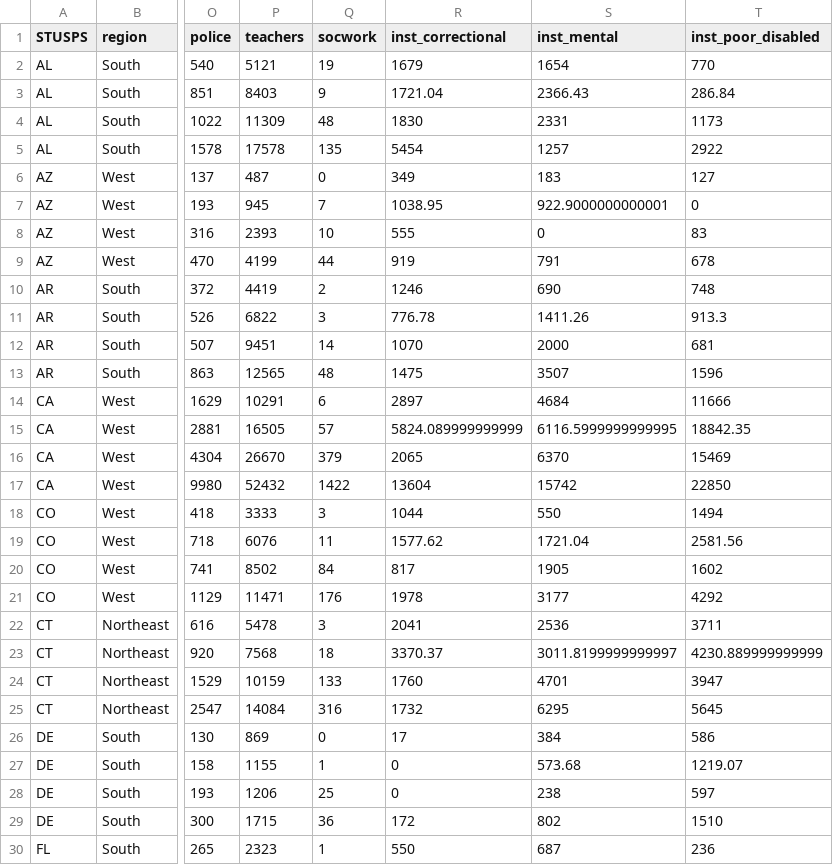
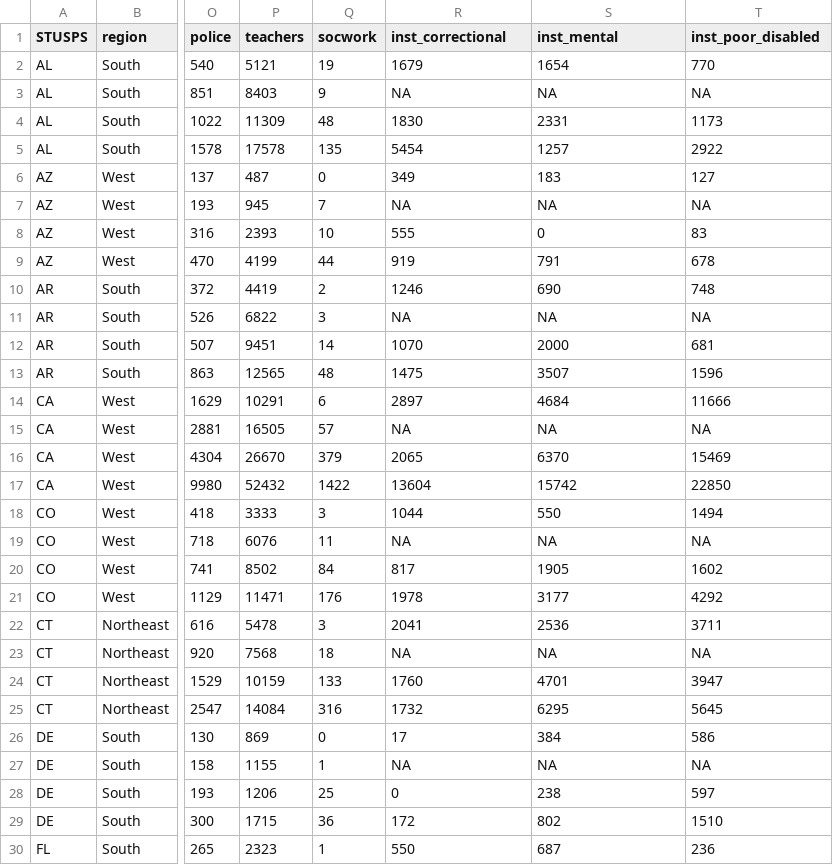
Before and after one commit to f-edwards/racial_politics_path, a CSV file: data/temp_population_ts.csv, drawn as a sheet; only a part is shown, gaps mark what is left out; the diff covers the shown part only; the diff names each change by its address in the sheet, - before the commit and + after, or states it on an @@ line.

```diff
--- a/data/temp_population_ts.csv
+++ b/data/temp_population_ts.csv
-R3 (inst_correctional): 1721.04
+R3 (inst_correctional): NA
-S3 (inst_mental): 2366.43
+S3 (inst_mental): NA
-T3 (inst_poor_disabled): 286.84
+T3 (inst_poor_disabled): NA
-R7 (inst_correctional): 1038.95
+R7 (inst_correctional): NA
-S7 (inst_mental): 922.9000000000001
+S7 (inst_mental): NA
-T7 (inst_poor_disabled): 0
+T7 (inst_poor_disabled): NA
-R11 (inst_correctional): 776.78
+R11 (inst_correctional): NA
-S11 (inst_mental): 1411.26
+S11 (inst_mental): NA
-T11 (inst_poor_disabled): 913.3
+T11 (inst_poor_disabled): NA
-R15 (inst_correctional): 5824.089999999999
+R15 (inst_correctional): NA
-S15 (inst_mental): 6116.5999999999995
+S15 (inst_mental): NA
-T15 (inst_poor_disabled): 18842.35
+T15 (inst_poor_disabled): NA
-R19 (inst_correctional): 1577.62
+R19 (inst_correctional): NA
-S19 (inst_mental): 1721.04
+S19 (inst_mental): NA
-T19 (inst_poor_disabled): 2581.56
+T19 (inst_poor_disabled): NA
-R23 (inst_correctional): 3370.37
+R23 (inst_correctional): NA
-S23 (inst_mental): 3011.8199999999997
+S23 (inst_mental): NA
-T23 (inst_poor_disabled): 4230.889999999999
+T23 (inst_poor_disabled): NA
-R27 (inst_correctional): 0
+R27 (inst_correctional): NA
-S27 (inst_mental): 573.68
+S27 (inst_mental): NA
-T27 (inst_poor_disabled): 1219.07
+T27 (inst_poor_disabled): NA
```
Also changed, not shown: 123 edited cells elsewhere in this file, 5 other files.
